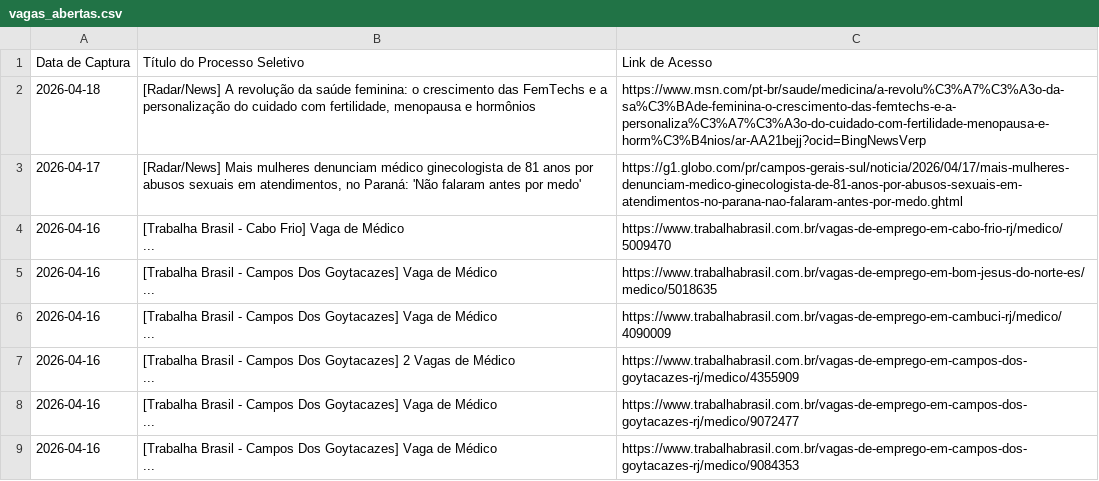
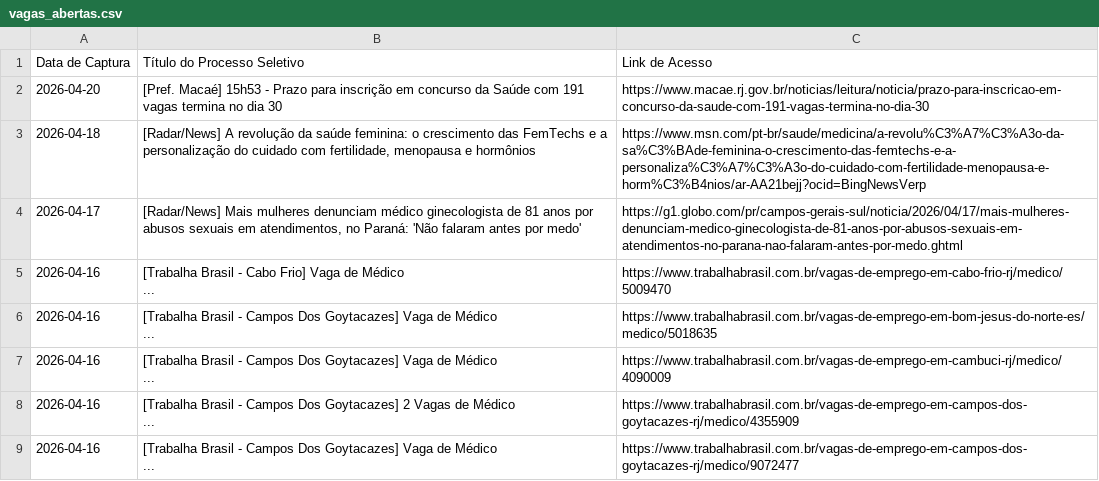
Before and after one commit to FredECI/med-alert, a CSV file: vagas_abertas.csv, drawn as a sheet; only a part is shown; the shorter side is filled out with more unchanged rows; the diff names each change by its address in the sheet, - before the commit and + after, or states it on an @@ line.

```diff
--- a/vagas_abertas.csv
+++ b/vagas_abertas.csv
+row 2: 2026-04-20 | [Pref. Macaé] 15h53 - Prazo para inscrição em concurso da Saúde com 191 vagas termina no dia 30 | https://www.macae.rj.gov.br/noticias/leitura/noticia/prazo-para-inscricao-em-concurso-da-saude-com-191-vagas-termina-no-dia-30
```
Also changed, not shown: 2 other files.
